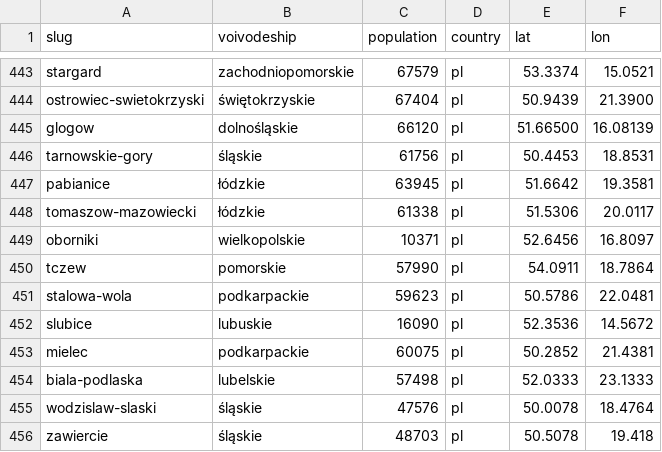
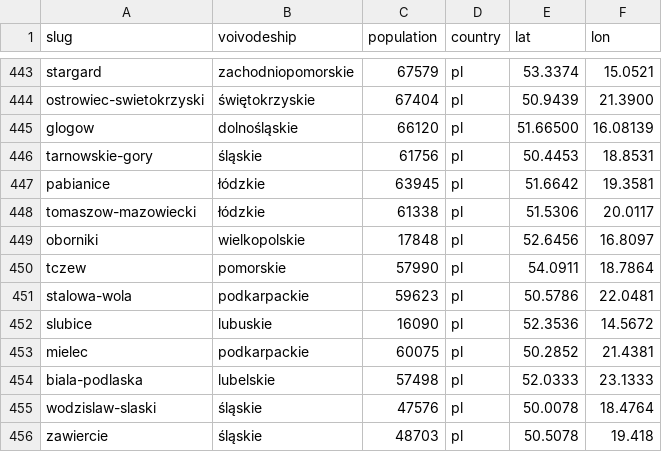
Before and after one commit to patrykorwat/radoskop, a CSV file: data/cities-meta.csv, drawn as a sheet; only a part is shown, gaps mark what is left out.

```diff
--- a/data/cities-meta.csv
+++ b/data/cities-meta.csv
@@ -448,3 +448,3 @@ pabianice,łódzkie,63945,pl,51.6642,19.3581
 tomaszow-mazowiecki,łódzkie,61338,pl,51.5306,20.0117
-oborniki,wielkopolskie,10371,pl,52.6456,16.8097
+oborniki,wielkopolskie,17848,pl,52.6456,16.8097
 tczew,pomorskie,57990,pl,54.0911,18.7864
```
Also changed, not shown: 3 other files.
